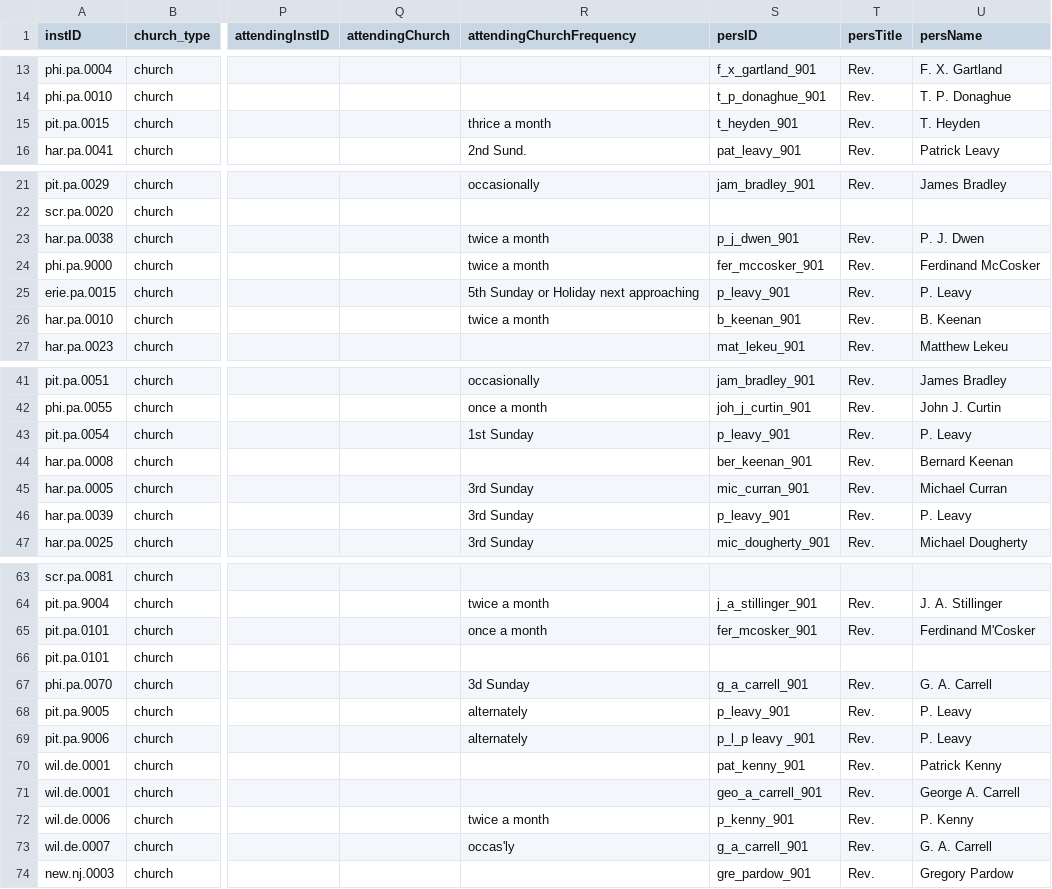
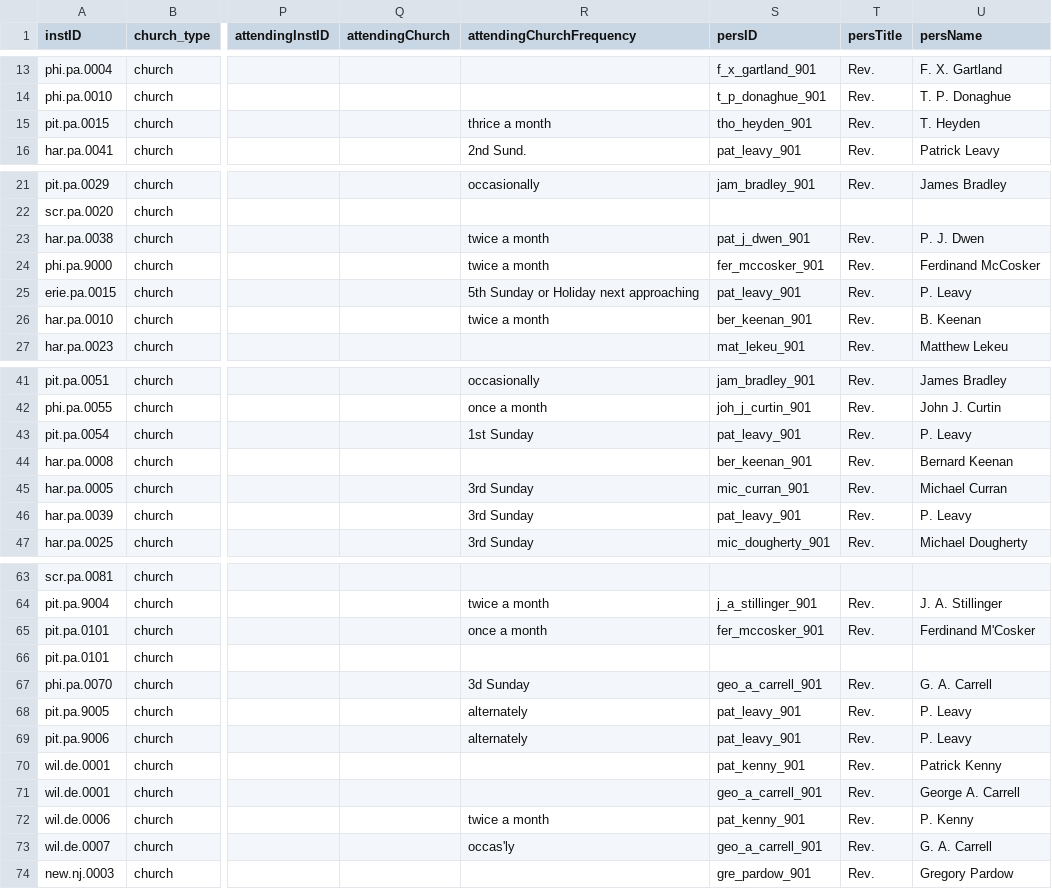
Before and after one commit to YuchenX063/Almanacs-Preprocess, a CSV file: processed/Philadelphia1834.csv, drawn as a sheet; only a part is shown, gaps mark what is left out; the diff covers the shown part only; the diff names each change by its address in the sheet, - before the commit and + after, or states it on an @@ line.

```diff
--- a/processed/Philadelphia1834.csv
+++ b/processed/Philadelphia1834.csv
-S15 (persID): t_heyden_901
+S15 (persID): tho_heyden_901
-S23 (persID): p_j_dwen_901
+S23 (persID): pat_j_dwen_901
-S25 (persID): p_leavy_901
+S25 (persID): pat_leavy_901
-S26 (persID): b_keenan_901
+S26 (persID): ber_keenan_901
-S43 (persID): p_leavy_901
+S43 (persID): pat_leavy_901
-S46 (persID): p_leavy_901
+S46 (persID): pat_leavy_901
-S65 (persID): fer_mcosker_901
+S65 (persID): fer_mccosker_901
-S67 (persID): g_a_carrell_901
+S67 (persID): geo_a_carrell_901
-S68 (persID): p_leavy_901
+S68 (persID): pat_leavy_901
-S69 (persID): p_l_p leavy _901
+S69 (persID): pat_leavy_901
-S72 (persID): p_kenny_901
+S72 (persID): pat_kenny_901
-S73 (persID): g_a_carrell_901
+S73 (persID): geo_a_carrell_901
```
Also changed, not shown: 3 edited cells elsewhere in this file, processed/LaCrosse1869.csv, processed/Milwaukee1868.csv, 5 other files.
